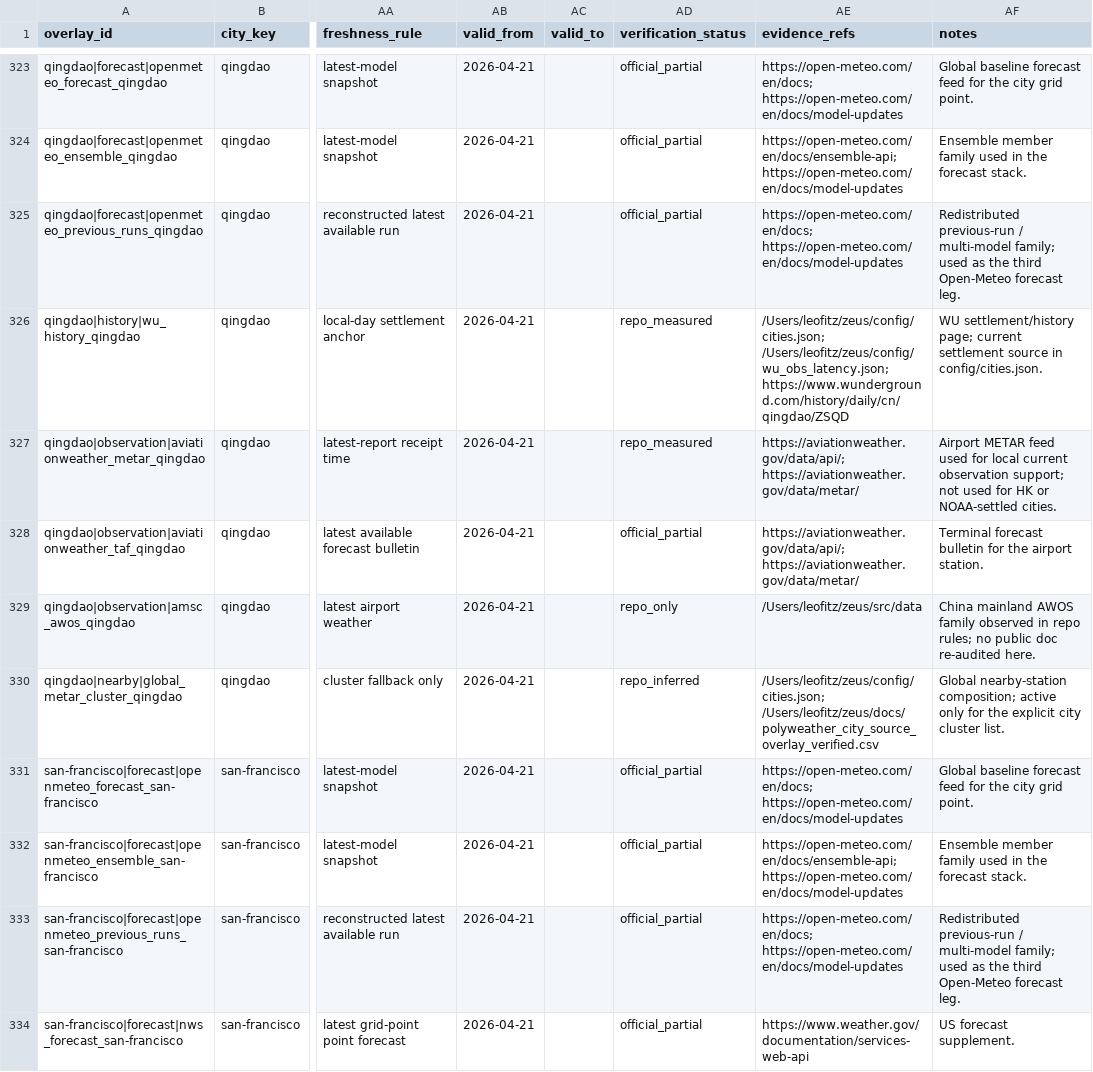
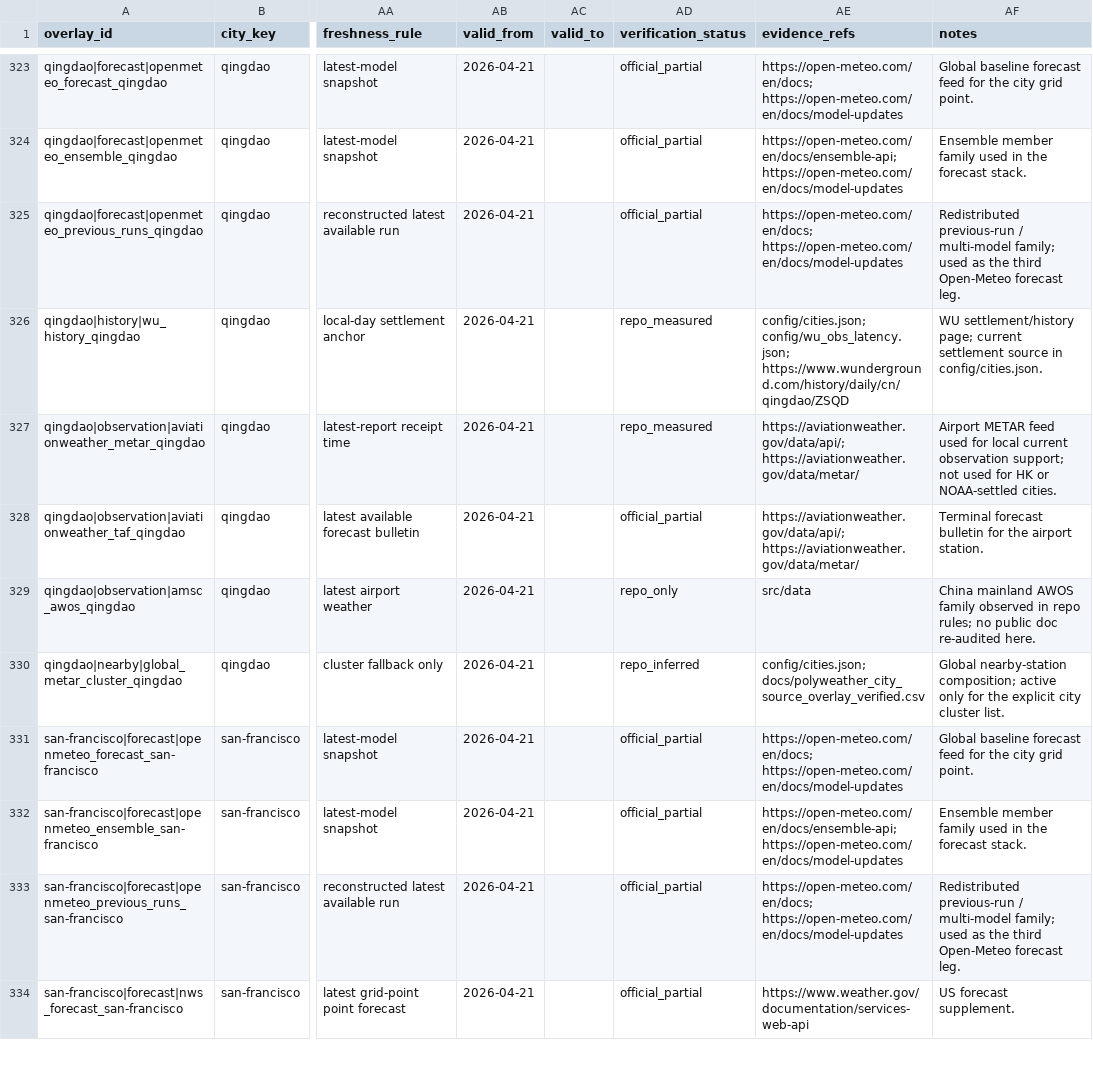
Before and after one commit to fitz-s/zeus, a CSV file: docs/polyweather_city_source_overlay_verified.csv, drawn as a sheet; only a part is shown, gaps mark what is left out; the diff covers the shown part only; the diff names each change by its address in the sheet, - before the commit and + after, or states it on an @@ line.

Commit message:
docs(redact): strip personal machine paths from docs
/Users/leofitz/... absolute paths across docs/ leak the operator's local
username and directory layout with no benefit to readers. Convert in-repo
targets to repo-relative paths and out-of-repo targets to <local>/... stubs
that keep the meaningful tail.

```diff
--- a/docs/polyweather_city_source_overlay_verified.csv
+++ b/docs/polyweather_city_source_overlay_verified.csv
-AE326 (evidence_refs): /Users/leofitz/zeus/config/cities.json; /Users/leofitz/zeus/config/wu_obs_latency.json; https://www.wunderground.com/history/daily/cn/qingdao/ZSQD
+AE326 (evidence_refs): config/cities.json; config/wu_obs_latency.json; https://www.wunderground.com/history/daily/cn/qingdao/ZSQD
-AE329 (evidence_refs): /Users/leofitz/zeus/src/data
+AE329 (evidence_refs): src/data
-AE330 (evidence_refs): /Users/leofitz/zeus/config/cities.json; /Users/leofitz/zeus/docs/polyweather_city_source_overlay_verified.csv
+AE330 (evidence_refs): config/cities.json; docs/polyweather_city_source_overlay_verified.csv
```
Also changed, not shown: 95 edited cells elsewhere in this file, 7 other files.
